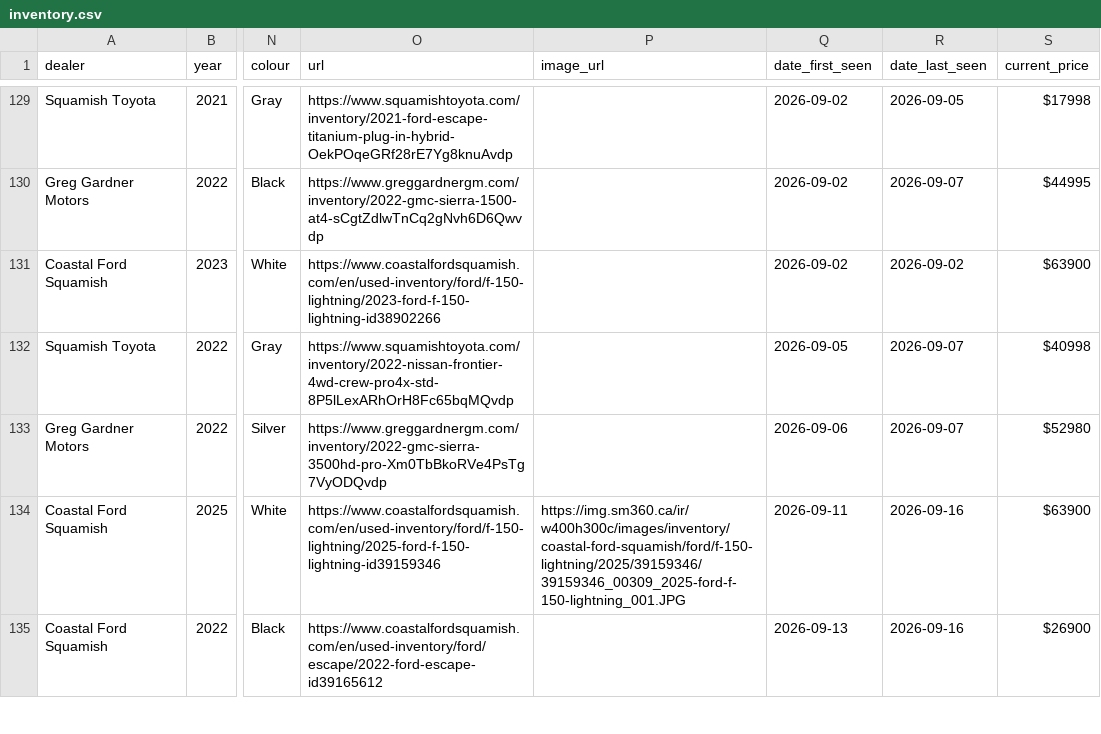
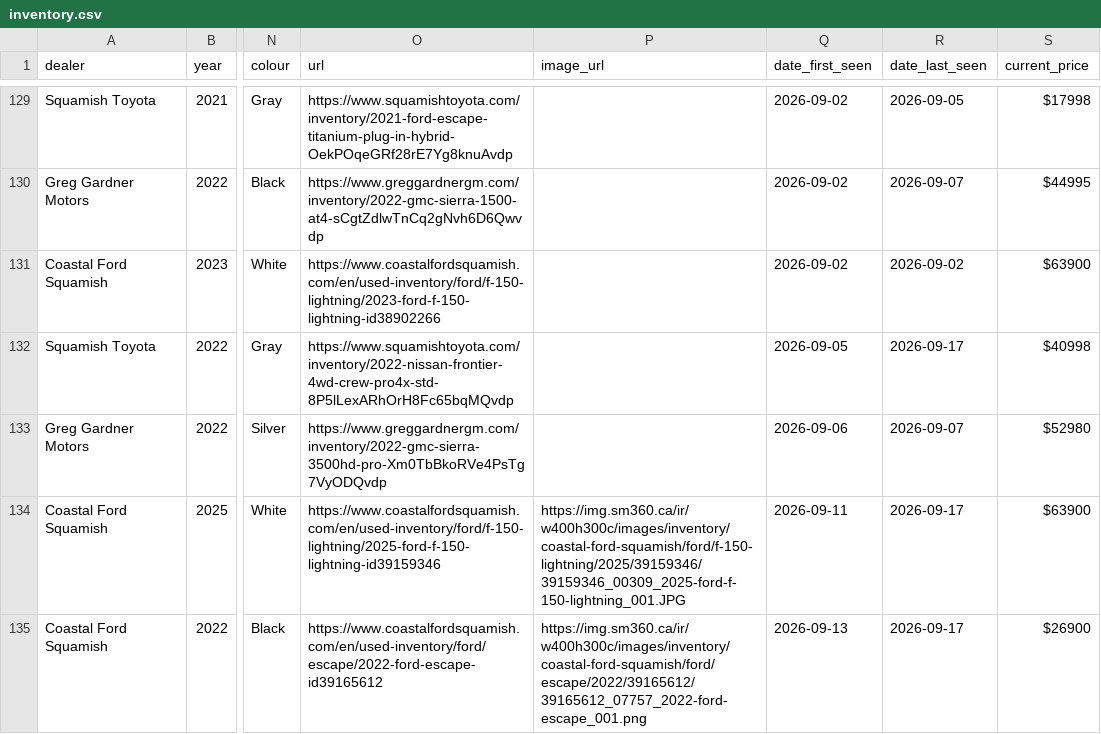
Before and after one commit to wilrocks79/truck-tracker, a CSV file: data/inventory.csv, drawn as a sheet; only a part is shown, gaps mark what is left out; the diff covers the shown part only; the diff names each change by its address in the sheet, - before the commit and + after, or states it on an @@ line.

```diff
--- a/data/inventory.csv
+++ b/data/inventory.csv
-R132 (date_last_seen): 2026-09-07
+R132 (date_last_seen): 2026-09-17
-R134:R135 (date_last_seen): 2026-09-16
+R134:R135 (date_last_seen): 2026-09-17
-P135 (image_url): (empty)
+P135 (image_url): https://img.sm360.ca/ir/w400h300c/images/inventory/coastal-ford-squamish/ford/escape/2022/39165612/39165612_07757_2022-ford-escape_001.png
```
Also changed, not shown: 2 added rows and 12 edited cells elsewhere in this file, data/price_history.csv, 1 other file.
